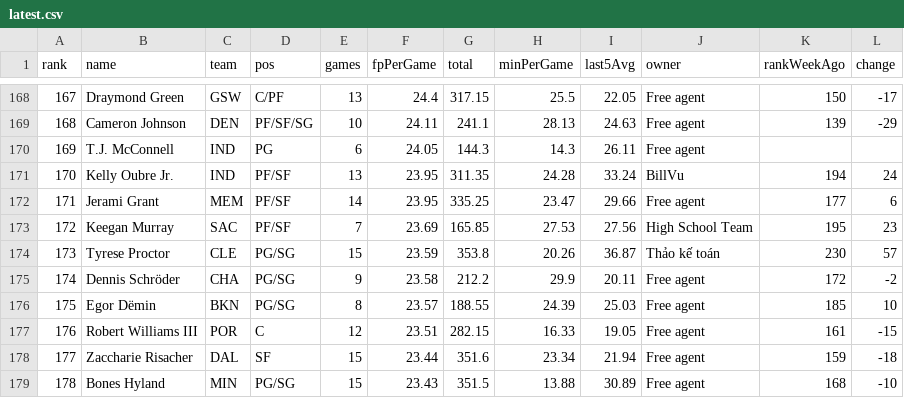
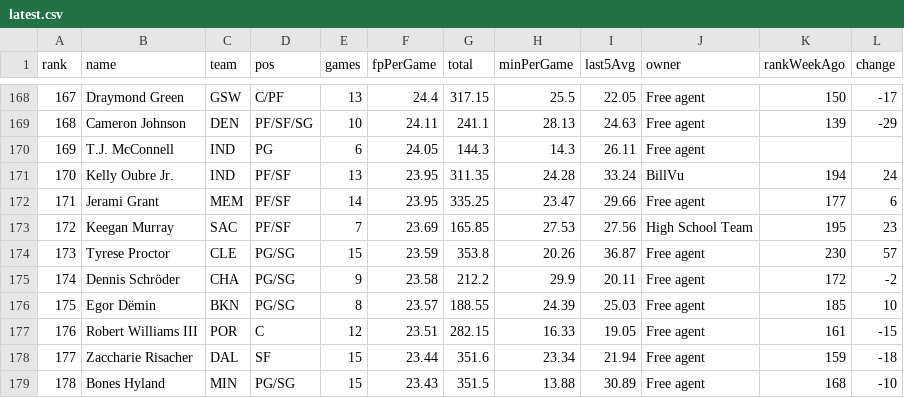
Before and after one commit to Nattieon/alpha-scout-app, a CSV file: rankings/1411809868335112192/latest.csv, drawn as a sheet; only a part is shown, gaps mark what is left out.

```diff
--- a/rankings/1411809868335112192/latest.csv
+++ b/rankings/1411809868335112192/latest.csv
@@ -173,3 +173,3 @@ rank,name,team,pos,games,fpPerGame,total,minPerGame,last5Avg,owner,rankWeekAgo,c
 172,Keegan Murray,SAC,PF/SF,7,23.69,165.85,27.53,27.56,High School Team,195,23
-173,Tyrese Proctor,CLE,PG/SG,15,23.59,353.8,20.26,36.87,Thảo kế toán ,230,57
+173,Tyrese Proctor,CLE,PG/SG,15,23.59,353.8,20.26,36.87,Free agent,230,57
 174,Dennis Schröder,CHA,PG/SG,9,23.58,212.2,29.9,20.11,Free agent,172,-2
```
Also changed, not shown: 7 other files.
